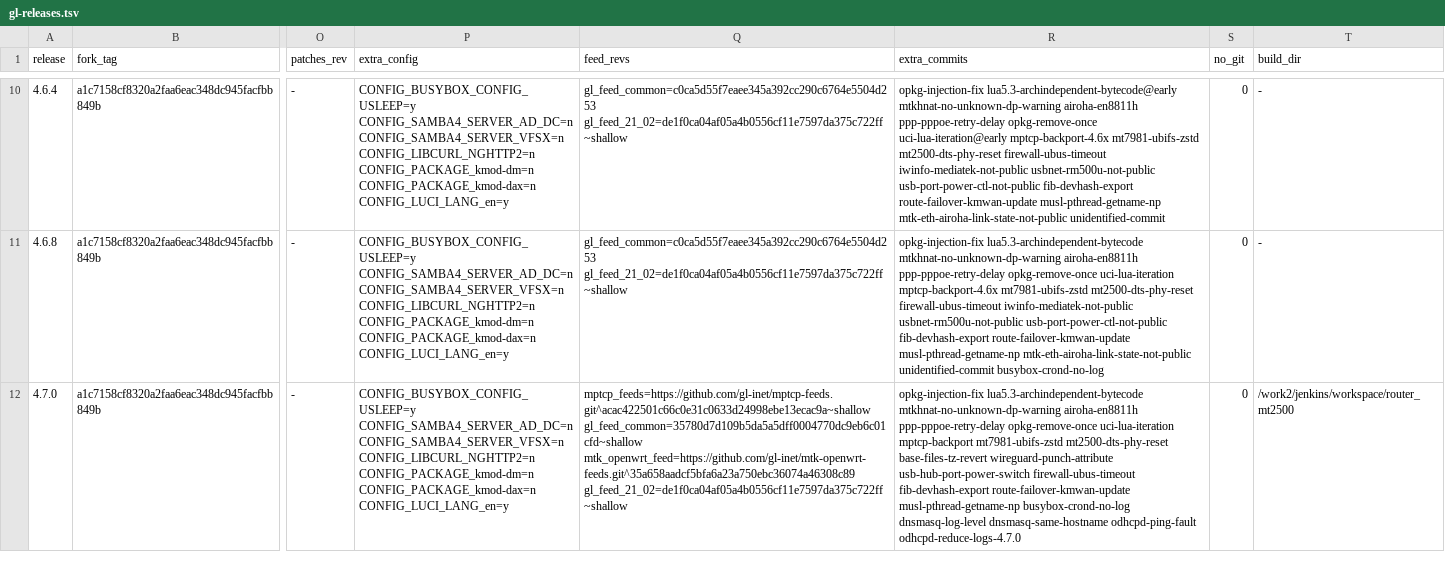
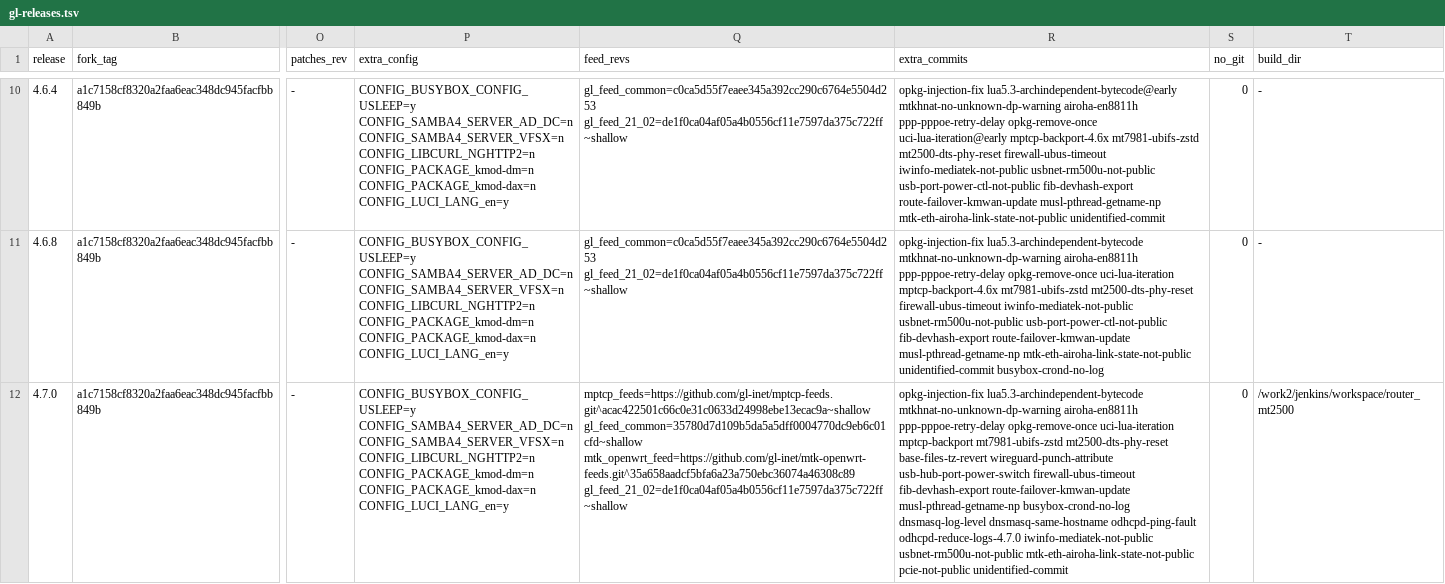
Before and after one commit to kduvekot/gl.inet-mt2500a, a TSV file: openwrt/gl-releases.tsv, drawn as a sheet; only a part is shown, gaps mark what is left out; the diff covers the shown part only; the diff names each change by its address in the sheet, - before the commit and + after, or states it on an @@ line.

```diff
--- a/openwrt/gl-releases.tsv
+++ b/openwrt/gl-releases.tsv
-R12 (extra_commits): …odhcpd-ping-fault odhcpd-reduce-logs-4.7.0
+R12 (extra_commits): …odhcpd-ping-fault odhcpd-reduce-logs-4.7.0 iwinfo-mediatek-not-public usbnet-rm500u-not-public mtk-eth-airoha-link-state-not-public pcie-not-public unidentified-commit
```
Also changed, not shown: 1 edited cell elsewhere in this file, 4 other files.
